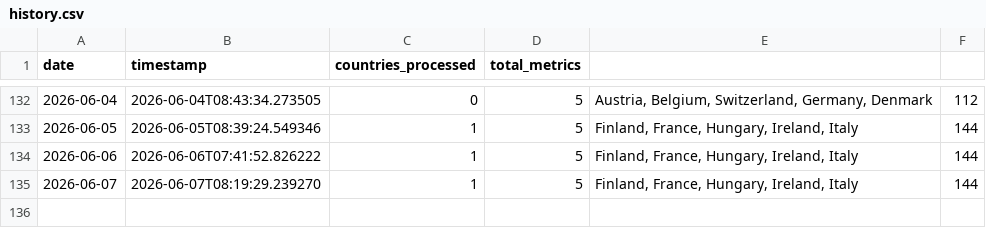
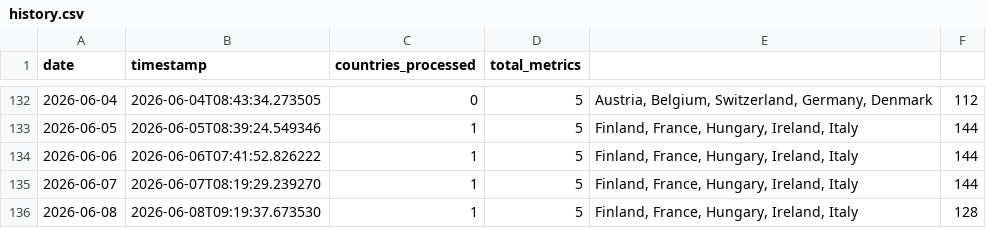
Before and after one commit to jarmoe13/clarity-harvester, a CSV file: data/history.csv, drawn as a sheet; only a part is shown, gaps mark what is left out.

```diff
--- a/data/history.csv
+++ b/data/history.csv
@@ -135 +135,2 @@ date,timestamp,countries_processed,total_metrics
 2026-06-07,2026-06-07T08:19:29.239270,1,5,"Finland, France, Hungary, Ireland, Italy",144
+2026-06-08,2026-06-08T09:19:37.673530,1,5,"Finland, France, Hungary, Ireland, Italy",128
```
Also changed, not shown: 1 other file.
